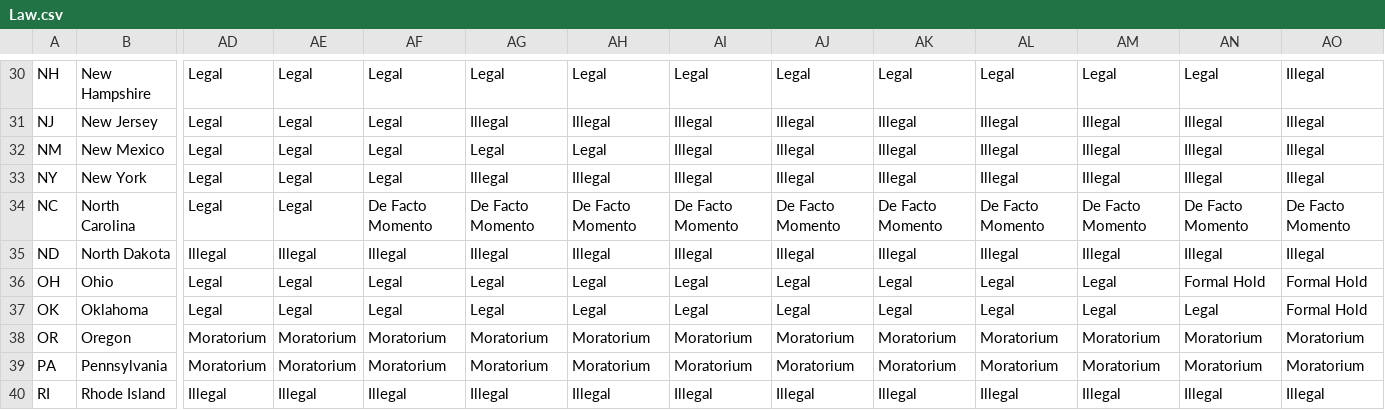
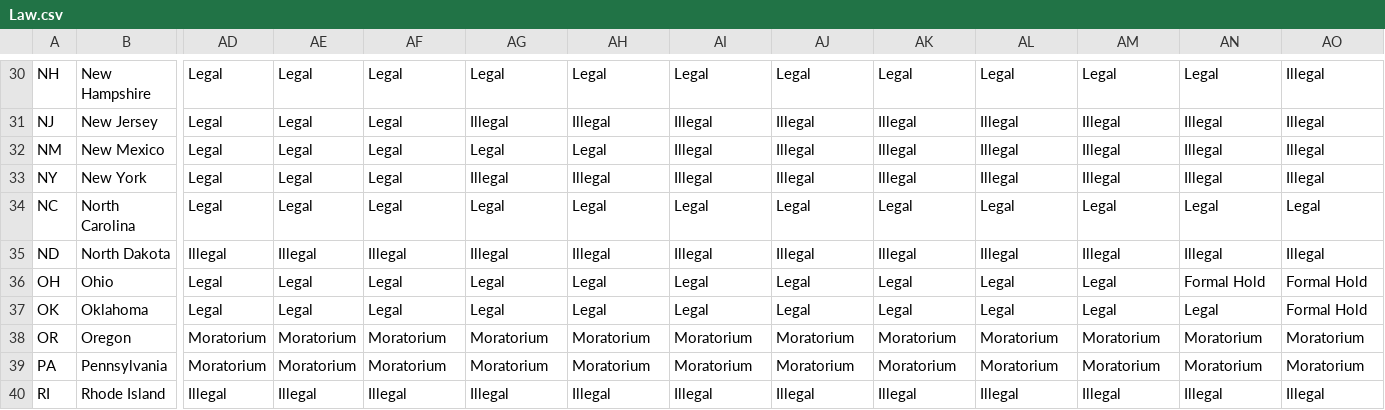
Before and after one commit to geog575-spring2016/capital-punishment, a CSV file: data/Law.csv, drawn as a sheet; only a part is shown, gaps mark what is left out; the diff names each change by its address in the sheet, - before the commit and + after, or states it on an @@ line.

```diff
--- a/data/Law.csv
+++ b/data/Law.csv
-AF34: De Facto Momento
+AF34: Legal
-AG34: De Facto Momento
+AG34: Legal
-AH34: De Facto Momento
+AH34: Legal
-AI34: De Facto Momento
+AI34: Legal
-AJ34: De Facto Momento
+AJ34: Legal
-AK34: De Facto Momento
+AK34: Legal
-AL34: De Facto Momento
+AL34: Legal
-AM34: De Facto Momento
+AM34: Legal
-AN34: De Facto Momento
+AN34: Legal
-AO34: De Facto Momento
+AO34: Legal
```
Also changed, not shown: 3 other files.
